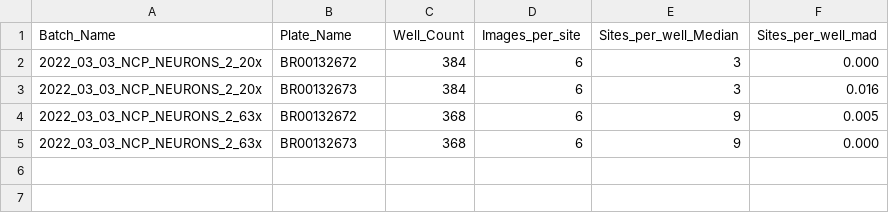
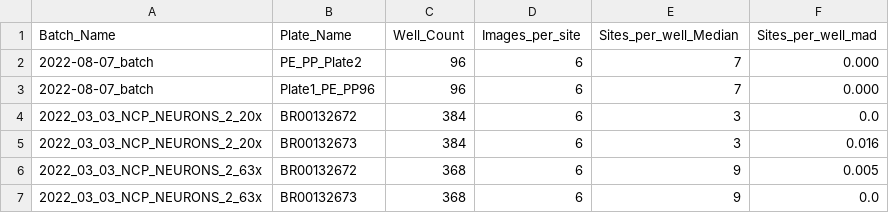
Before and after one commit to broadinstitute/2019_05_28_Neuronal_Cell_Painting, a TSV file: quality_control/summary/summary.tsv, drawn as a sheet.

```diff
--- a/quality_control/summary/summary.tsv
+++ b/quality_control/summary/summary.tsv
@@ -1,5 +1,7 @@
 Batch_Name	Plate_Name	Well_Count	Images_per_site	Sites_per_well_Median	Sites_per_well_mad
-2022_03_03_NCP_NEURONS_2_20x	BR00132672	384	6	3	0.000
+2022-08-07_batch	PE_PP_Plate2	96	6	7	0.000
+2022-08-07_batch	Plate1_PE_PP96	96	6	7	0.000
+2022_03_03_NCP_NEURONS_2_20x	BR00132672	384	6	3	0.0
 2022_03_03_NCP_NEURONS_2_20x	BR00132673	384	6	3	0.016
 2022_03_03_NCP_NEURONS_2_63x	BR00132672	368	6	9	0.005
-2022_03_03_NCP_NEURONS_2_63x	BR00132673	368	6	9	0.000
+2022_03_03_NCP_NEURONS_2_63x	BR00132673	368	6	9	0.0
```
Also changed, not shown: 13 other files.
